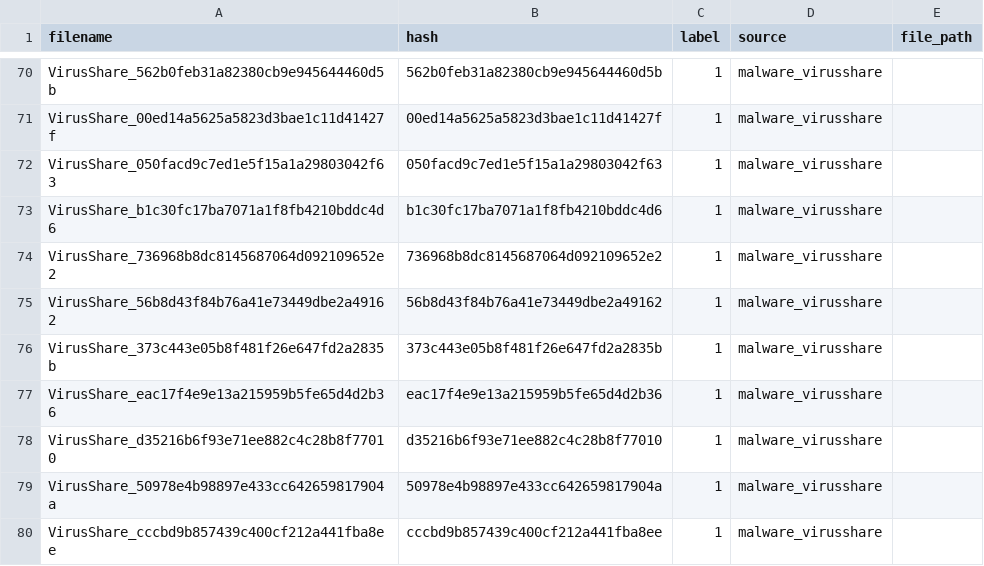
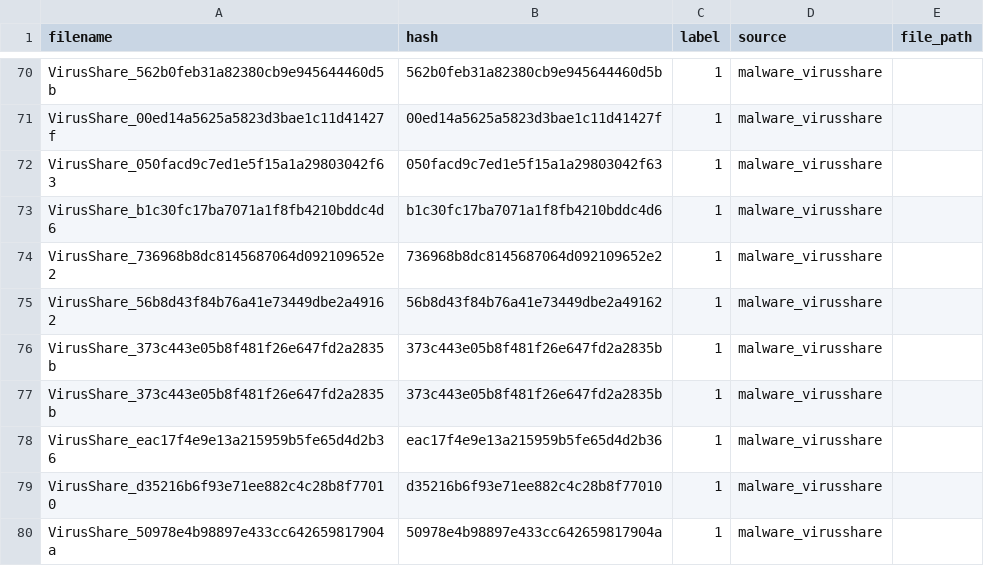
Before and after one commit to qoemx/MalLLMBench, a CSV file: data/manifests/cryptojacking_lab.csv, drawn as a sheet; only a part is shown, gaps mark what is left out; the shorter side is filled out with more unchanged rows; the diff names each change by its address in the sheet, - before the commit and + after, or states it on an @@ line.

```diff
--- a/data/manifests/cryptojacking_lab.csv
+++ b/data/manifests/cryptojacking_lab.csv
+row 77: VirusShare_373c443e05b8f481f26e647fd2a2835b | 373c443e05b8f481f26e647fd2a2835b | 1 | malware_virusshare
```
Also changed, not shown: results/predictions/avagent_ransomware_wild_predictions.csv, results/predictions/pe2_ransomware_wild_predictions.csv, 23 other files.
